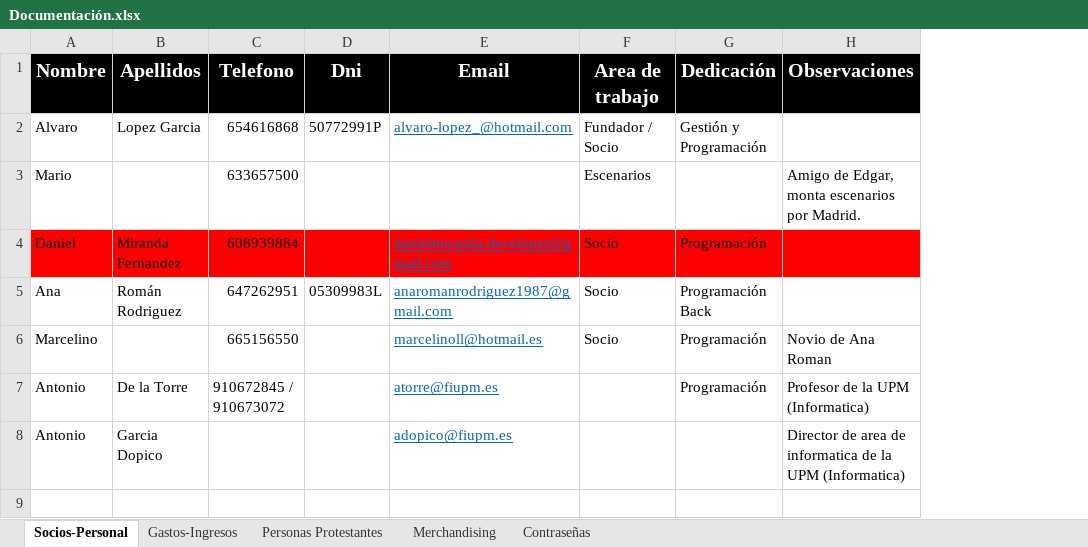
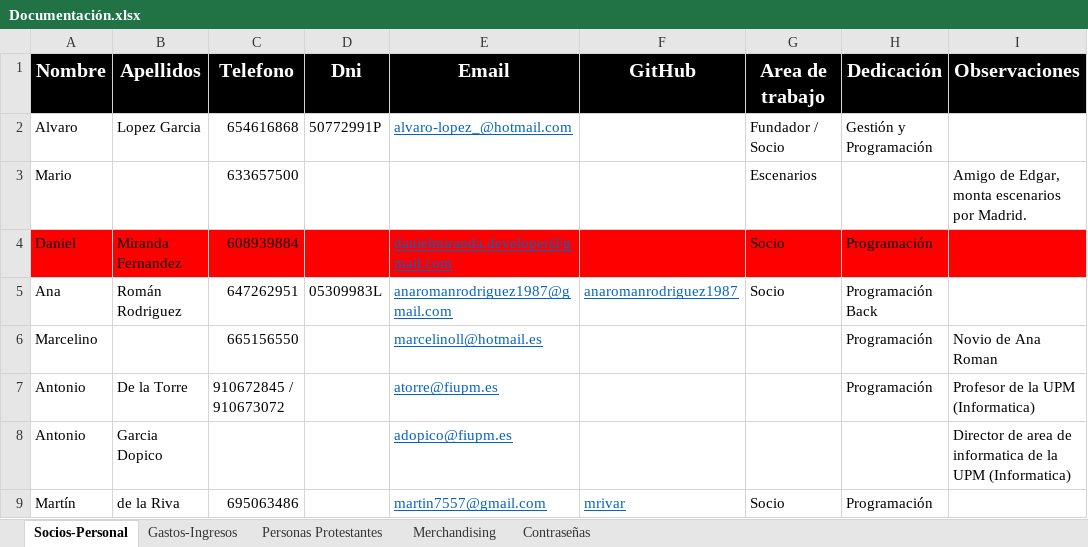
Before and after one commit to YouRights-Group/YouRights-Front, an Excel workbook: Documentación/Documentación YouRights/Documentación.xlsx, sheet Socios-Personal, drawn as a sheet; values as stored, in another font and other column widths than the file's, no borders; addresses are those after the commit; the diff names each change by its address in the sheet, - before the commit and + after, or states it on an @@ line.

```diff
--- a/Documentación/Documentación YouRights/Documentación.xlsx (sheet Socios-Personal)
+++ b/Documentación/Documentación YouRights/Documentación.xlsx (sheet Socios-Personal)
+column F (GitHub), row 5: anaromanrodriguez1987
-G6 (Area de trabajo): Socio
+G6 (Area de trabajo): (empty)
+row 9: Martín | de la Riva | 695063486 |  | martin7557@gmail.com | mrivar | Socio | Programación
```
Also changed, not shown: sheet Contraseñas, sheet Personas Protestantes, 26 other files.
